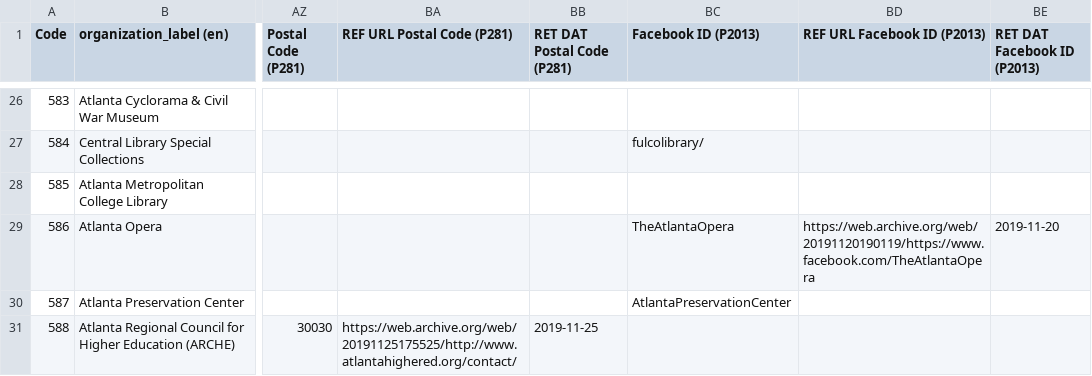
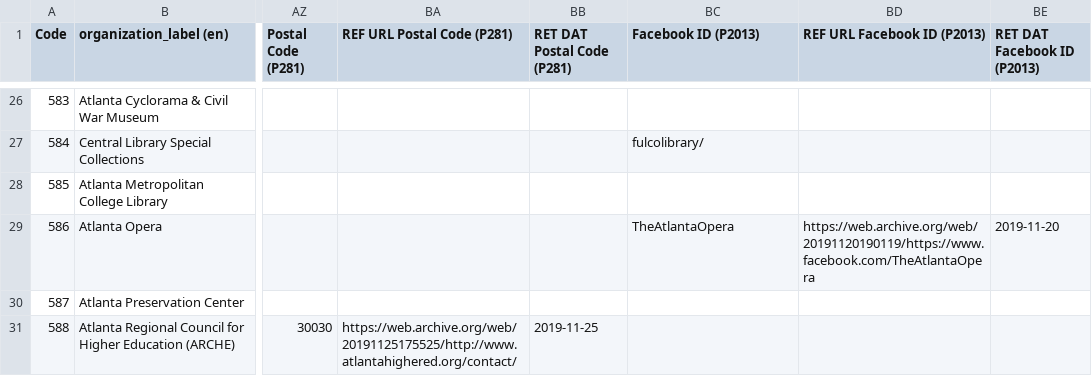
Before and after one commit to AUC-Woodruff-Library/GaNCH-data, a CSV file: data/GHRAC.csv, drawn as a sheet; only a part is shown, gaps mark what is left out; the diff covers the shown part only; the diff names each change by its address in the sheet, - before the commit and + after, or states it on an @@ line.

Commit message:
2019-11-26 batch

```diff
--- a/data/GHRAC.csv
+++ b/data/GHRAC.csv
-BC30 (Facebook ID (P2013)): AtlantaPreservationCenter
+BC30 (Facebook ID (P2013)): (empty)
```
Also changed, not shown: 87 edited cells elsewhere in this file.
